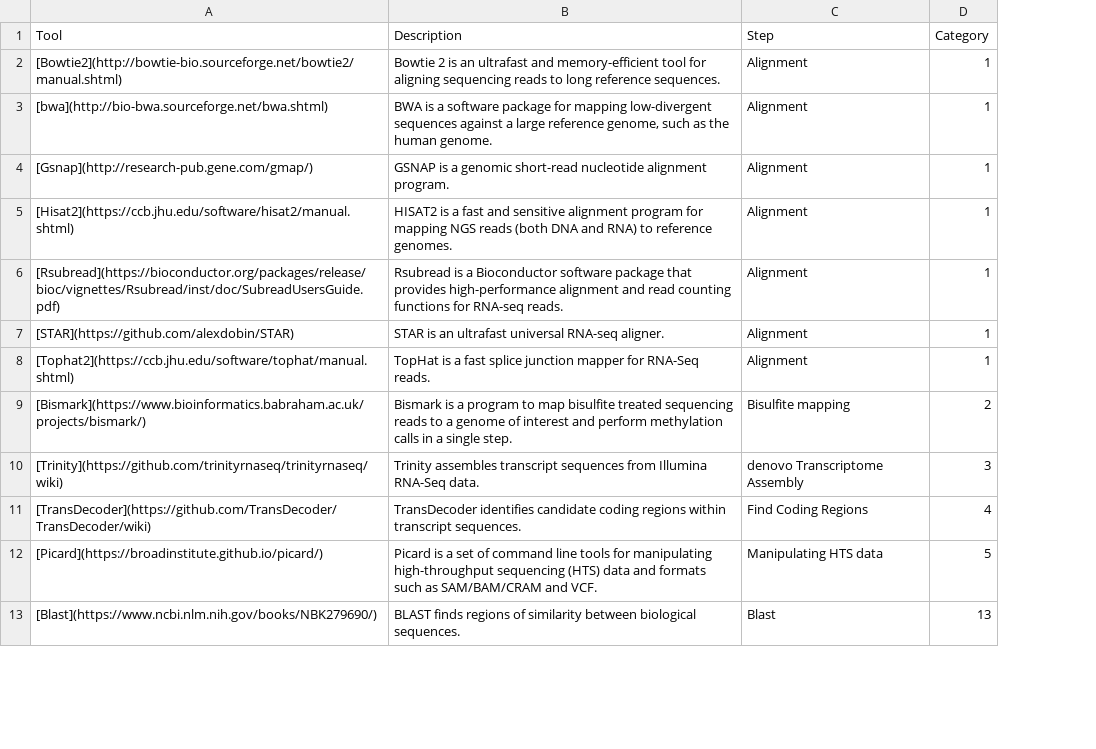
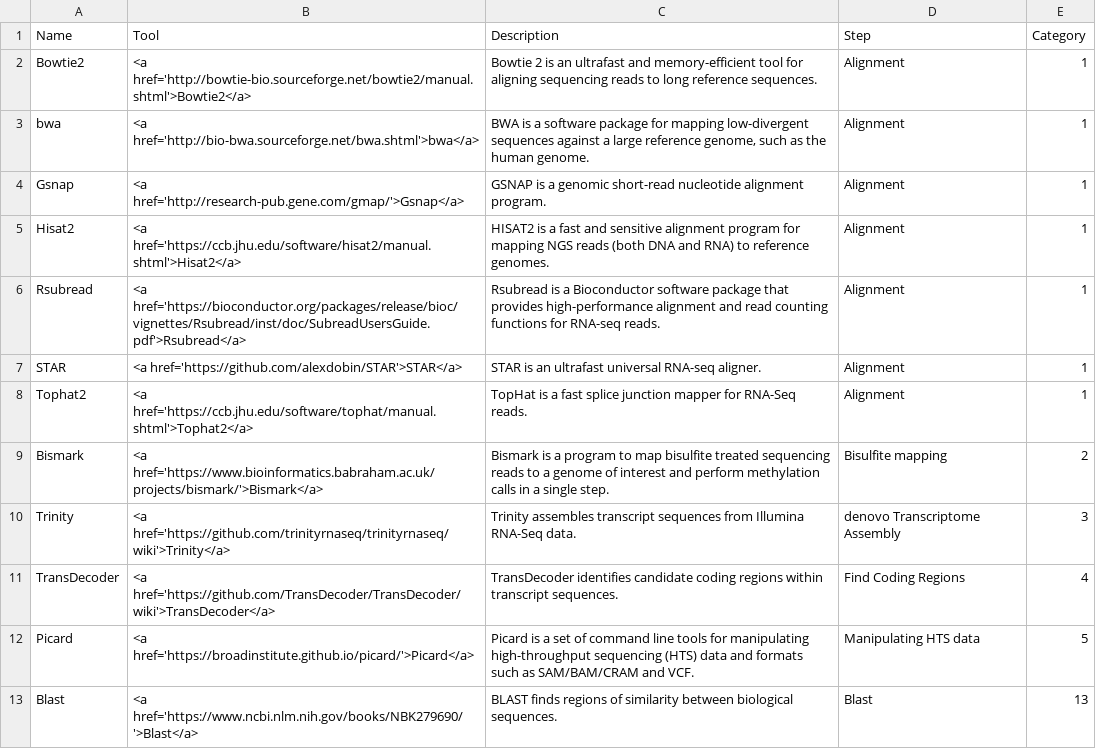
Before and after one commit to tgirke/systemPipeR, a CSV file: inst/extdata/SYS_software.csv, drawn as a sheet; only a part is shown; addresses are those after the commit; the diff covers the shown part only; the diff names each change by its address in the sheet, - before the commit and + after, or states it on an @@ line.

Commit message:
update SPR softwares table

```diff
--- a/inst/extdata/SYS_software.csv
+++ b/inst/extdata/SYS_software.csv
+column A (Name), rows 2-13: Bowtie2 | bwa | Gsnap | Hisat2 | Rsubread | STAR | Tophat2 | Bismark | Trinity | TransDecoder | Picard | Blast
-B2 (Tool): [Bowtie2](http://bowtie-bio.sourceforge.net/bowtie2/manual.shtml)
+B2 (Tool): <a href='http://bowtie-bio.sourceforge.net/bowtie2/manual.shtml'>Bowtie2</a>
-B3 (Tool): [bwa](http://bio-bwa.sourceforge.net/bwa.shtml)
+B3 (Tool): <a href='http://bio-bwa.sourceforge.net/bwa.shtml'>bwa</a>
-B4 (Tool): [Gsnap](http://research-pub.gene.com/gmap/)
+B4 (Tool): <a href='http://research-pub.gene.com/gmap/'>Gsnap</a>
-B5 (Tool): [Hisat2](https://ccb.jhu.edu/software/hisat2/manual.shtml)
+B5 (Tool): <a href='https://ccb.jhu.edu/software/hisat2/manual.shtml'>Hisat2</a>
-B6 (Tool): [Rsubread](https://bioconductor.org/packages/release/bioc/vignettes/Rsubread/inst/doc/SubreadUsersGuide.pdf)
+B6 (Tool): <a href='https://bioconductor.org/packages/release/bioc/vignettes/Rsubread/inst/doc/SubreadUsersGuide.pdf'>Rsubread</a>
-B7 (Tool): [STAR](https://github.com/alexdobin/STAR)
+B7 (Tool): <a href='https://github.com/alexdobin/STAR'>STAR</a>
-B8 (Tool): [Tophat2](https://ccb.jhu.edu/software/tophat/manual.shtml)
+B8 (Tool): <a href='https://ccb.jhu.edu/software/tophat/manual.shtml'>Tophat2</a>
-B9 (Tool): [Bismark](https://www.bioinformatics.babraham.ac.uk/projects/bismark/)
+B9 (Tool): <a href='https://www.bioinformatics.babraham.ac.uk/projects/bismark/'>Bismark</a>
-B10 (Tool): [Trinity](https://github.com/trinityrnaseq/trinityrnaseq/wiki)
+B10 (Tool): <a href='https://github.com/trinityrnaseq/trinityrnaseq/wiki'>Trinity</a>
-B11 (Tool): [TransDecoder](https://github.com/TransDecoder/TransDecoder/wiki)
+B11 (Tool): <a href='https://github.com/TransDecoder/TransDecoder/wiki'>TransDecoder</a>
-B12 (Tool): [Picard](https://broadinstitute.github.io/picard/)
+B12 (Tool): <a href='https://broadinstitute.github.io/picard/'>Picard</a>
-B13 (Tool): [Blast](https://www.ncbi.nlm.nih.gov/books/NBK279690/)
+B13 (Tool): <a href='https://www.ncbi.nlm.nih.gov/books/NBK279690/'>Blast</a>
```
Also changed, not shown: 12 edited cells elsewhere in this file.
